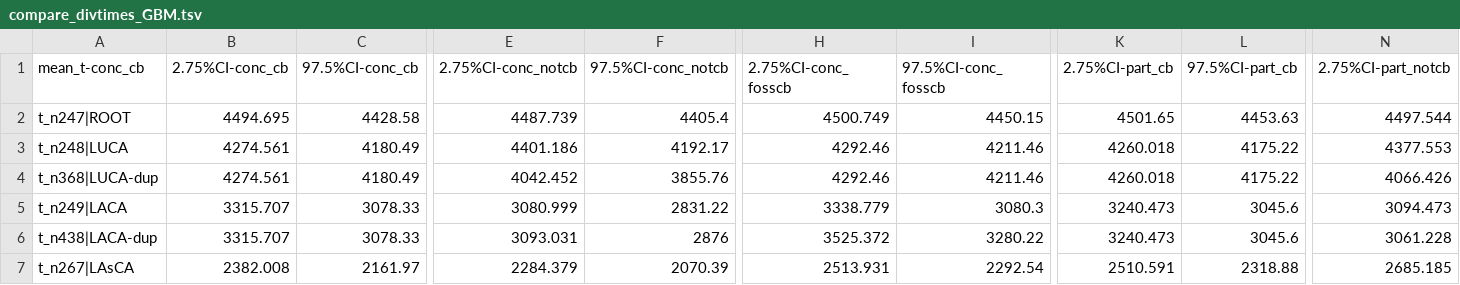
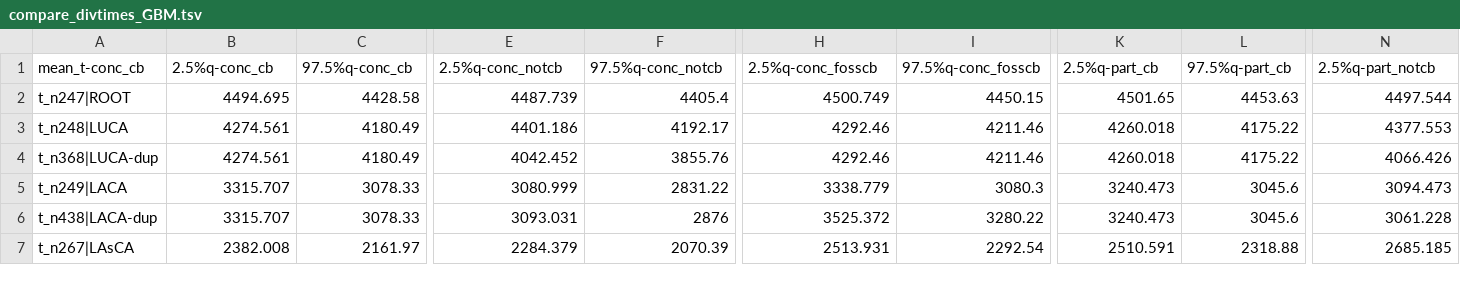
Before and after one commit to sabifo4/LUCA-divtimes, a TSV file: 01_PAML/figs_tables/tables/compare_divtimes_GBM.tsv, drawn as a sheet; only a part is shown, gaps mark what is left out; the diff covers the shown part only; the diff names each change by its address in the sheet, - before the commit and + after, or states it on an @@ line.

Commit message:
Update scripts and output tables

```diff
--- a/01_PAML/figs_tables/tables/compare_divtimes_GBM.tsv
+++ b/01_PAML/figs_tables/tables/compare_divtimes_GBM.tsv
-B1: 2.75%CI-conc_cb
+B1: 2.5%q-conc_cb
-C1: 97.5%CI-conc_cb
+C1: 97.5%q-conc_cb
-E1: 2.75%CI-conc_notcb
+E1: 2.5%q-conc_notcb
-F1: 97.5%CI-conc_notcb
+F1: 97.5%q-conc_notcb
-H1: 2.75%CI-conc_fosscb
+H1: 2.5%q-conc_fosscb
-I1: 97.5%CI-conc_fosscb
+I1: 97.5%q-conc_fosscb
-K1: 2.75%CI-part_cb
+K1: 2.5%q-part_cb
-L1: 97.5%CI-part_cb
+L1: 97.5%q-part_cb
-N1: 2.75%CI-part_notcb
+N1: 2.5%q-part_notcb
```
Also changed, not shown: 3 edited cells elsewhere in this file, 01_PAML/figs_tables/tables/compare_divtimes_ILN.tsv, 1 other file.
